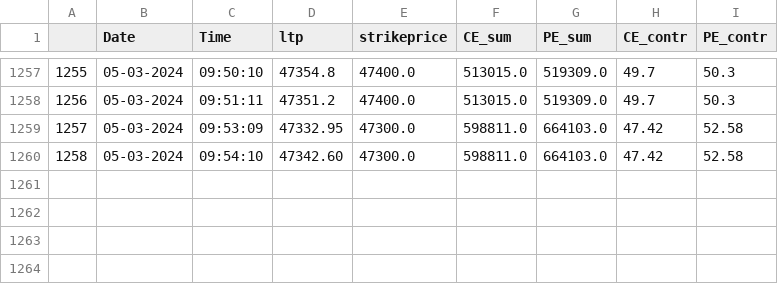
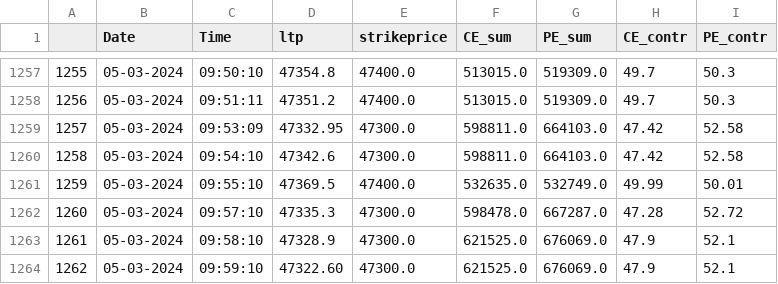
Before and after one commit to rajkumargn9/data_upload, a CSV file: OIdata.csv, drawn as a sheet; only a part is shown, gaps mark what is left out.

Commit message:
09:59:51

```diff
--- a/OIdata.csv
+++ b/OIdata.csv
@@ -1259,2 +1259,6 @@
 1257,05-03-2024,09:53:09,47332.95,47300.0,598811.0,664103.0,47.42,52.58
-1258,05-03-2024,09:54:10,47342.60,47300.0,598811.0,664103.0,47.42,52.58
+1258,05-03-2024,09:54:10,47342.6,47300.0,598811.0,664103.0,47.42,52.58
+1259,05-03-2024,09:55:10,47369.5,47400.0,532635.0,532749.0,49.99,50.01
+1260,05-03-2024,09:57:10,47335.3,47300.0,598478.0,667287.0,47.28,52.72
+1261,05-03-2024,09:58:10,47328.9,47300.0,621525.0,676069.0,47.9,52.1
+1262,05-03-2024,09:59:10,47322.60,47300.0,621525.0,676069.0,47.9,52.1
```
